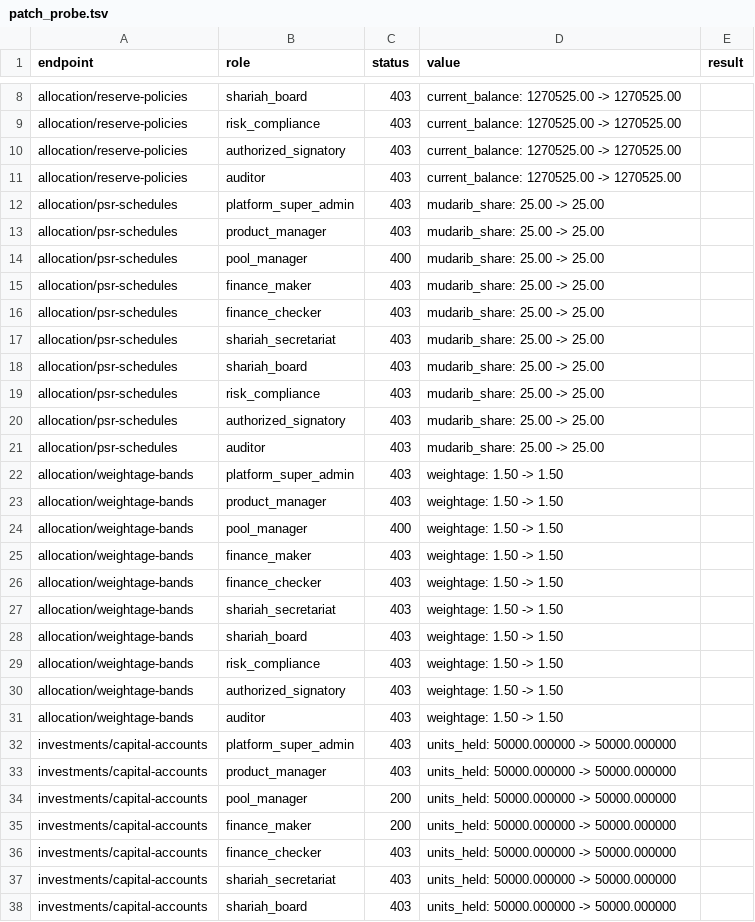
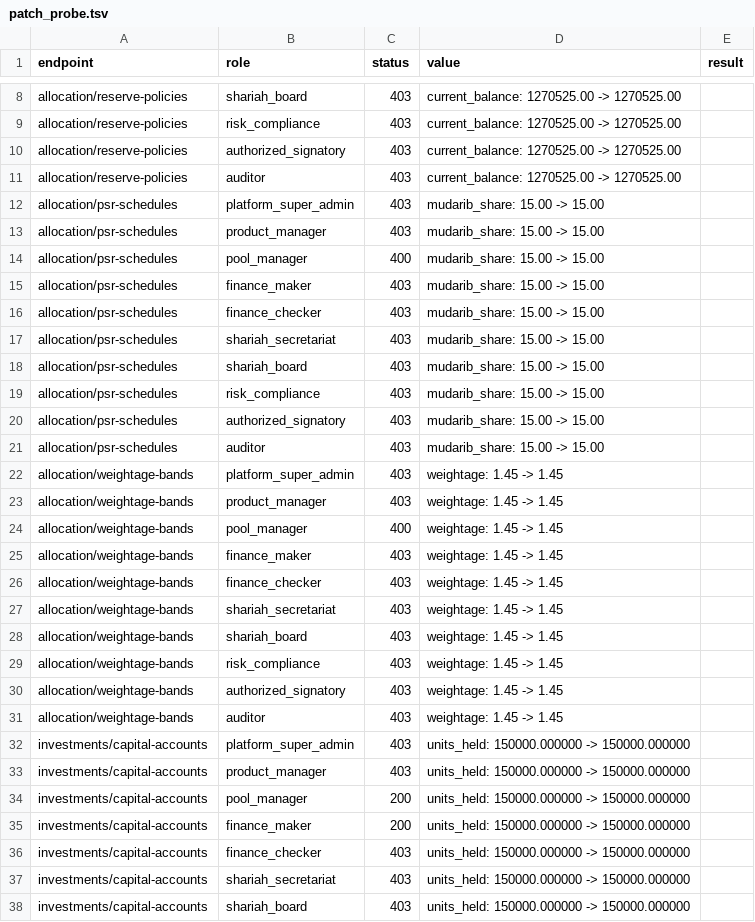
Before and after one commit to rajatalha123456/Amanah-Pool-OS, a TSV file: audit_reports/evidence/patch_probe.tsv, drawn as a sheet; only a part is shown, gaps mark what is left out; the diff covers the shown part only.

```diff
--- a/audit_reports/evidence/patch_probe.tsv
+++ b/audit_reports/evidence/patch_probe.tsv
@@ -11,28 +11,28 @@ allocation/reserve-policies	authorized_signatory	403	current_balance: 1270525.00
 allocation/reserve-policies	auditor	403	current_balance: 1270525.00 -> 1270525.00	
-allocation/psr-schedules	platform_super_admin	403	mudarib_share: 25.00 -> 25.00	
-allocation/psr-schedules	product_manager	403	mudarib_share: 25.00 -> 25.00	
-allocation/psr-schedules	pool_manager	400	mudarib_share: 25.00 -> 25.00	
-allocation/psr-schedules	finance_maker	403	mudarib_share: 25.00 -> 25.00	
-allocation/psr-schedules	finance_checker	403	mudarib_share: 25.00 -> 25.00	
-allocation/psr-schedules	shariah_secretariat	403	mudarib_share: 25.00 -> 25.00	
-allocation/psr-schedules	shariah_board	403	mudarib_share: 25.00 -> 25.00	
-allocation/psr-schedules	risk_compliance	403	mudarib_share: 25.00 -> 25.00	
-allocation/psr-schedules	authorized_signatory	403	mudarib_share: 25.00 -> 25.00	
-allocation/psr-schedules	auditor	403	mudarib_share: 25.00 -> 25.00	
-allocation/weightage-bands	platform_super_admin	403	weightage: 1.50 -> 1.50	
-allocation/weightage-bands	product_manager	403	weightage: 1.50 -> 1.50	
-allocation/weightage-bands	pool_manager	400	weightage: 1.50 -> 1.50	
-allocation/weightage-bands	finance_maker	403	weightage: 1.50 -> 1.50	
-allocation/weightage-bands	finance_checker	403	weightage: 1.50 -> 1.50	
-allocation/weightage-bands	shariah_secretariat	403	weightage: 1.50 -> 1.50	
-allocation/weightage-bands	shariah_board	403	weightage: 1.50 -> 1.50	
-allocation/weightage-bands	risk_compliance	403	weightage: 1.50 -> 1.50	
-allocation/weightage-bands	authorized_signatory	403	weightage: 1.50 -> 1.50	
-allocation/weightage-bands	auditor	403	weightage: 1.50 -> 1.50	
-investments/capital-accounts	platform_super_admin	403	units_held: 50000.000000 -> 50000.000000	
-investments/capital-accounts	product_manager	403	units_held: 50000.000000 -> 50000.000000	
-investments/capital-accounts	pool_manager	200	units_held: 50000.000000 -> 50000.000000	
-investments/capital-accounts	finance_maker	200	units_held: 50000.000000 -> 50000.000000	
-investments/capital-accounts	finance_checker	403	units_held: 50000.000000 -> 50000.000000	
-investments/capital-accounts	shariah_secretariat	403	units_held: 50000.000000 -> 50000.000000	
-investments/capital-accounts	shariah_board	403	units_held: 50000.000000 -> 50000.000000	
+allocation/psr-schedules	platform_super_admin	403	mudarib_share: 15.00 -> 15.00	
+allocation/psr-schedules	product_manager	403	mudarib_share: 15.00 -> 15.00	
+allocation/psr-schedules	pool_manager	400	mudarib_share: 15.00 -> 15.00	
+allocation/psr-schedules	finance_maker	403	mudarib_share: 15.00 -> 15.00	
+allocation/psr-schedules	finance_checker	403	mudarib_share: 15.00 -> 15.00	
+allocation/psr-schedules	shariah_secretariat	403	mudarib_share: 15.00 -> 15.00	
+allocation/psr-schedules	shariah_board	403	mudarib_share: 15.00 -> 15.00	
+allocation/psr-schedules	risk_compliance	403	mudarib_share: 15.00 -> 15.00	
+allocation/psr-schedules	authorized_signatory	403	mudarib_share: 15.00 -> 15.00	
+allocation/psr-schedules	auditor	403	mudarib_share: 15.00 -> 15.00	
+allocation/weightage-bands	platform_super_admin	403	weightage: 1.45 -> 1.45	
+allocation/weightage-bands	product_manager	403	weightage: 1.45 -> 1.45	
+allocation/weightage-bands	pool_manager	400	weightage: 1.45 -> 1.45	
+allocation/weightage-bands	finance_maker	403	weightage: 1.45 -> 1.45	
+allocation/weightage-bands	finance_checker	403	weightage: 1.45 -> 1.45	
+allocation/weightage-bands	shariah_secretariat	403	weightage: 1.45 -> 1.45	
+allocation/weightage-bands	shariah_board	403	weightage: 1.45 -> 1.45	
+allocation/weightage-bands	risk_compliance	403	weightage: 1.45 -> 1.45	
+allocation/weightage-bands	authorized_signatory	403	weightage: 1.45 -> 1.45	
+allocation/weightage-bands	auditor	403	weightage: 1.45 -> 1.45	
+investments/capital-accounts	platform_super_admin	403	units_held: 150000.000000 -> 150000.000000	
+investments/capital-accounts	product_manager	403	units_held: 150000.000000 -> 150000.000000	
+investments/capital-accounts	pool_manager	200	units_held: 150000.000000 -> 150000.000000	
+investments/capital-accounts	finance_maker	200	units_held: 150000.000000 -> 150000.000000	
+investments/capital-accounts	finance_checker	403	units_held: 150000.000000 -> 150000.000000	
+investments/capital-accounts	shariah_secretariat	403	units_held: 150000.000000 -> 150000.000000	
+investments/capital-accounts	shariah_board	403	units_held: 150000.000000 -> 150000.000000	
```
Also changed, not shown: 74 edited cells elsewhere in this file, 18 other files.
